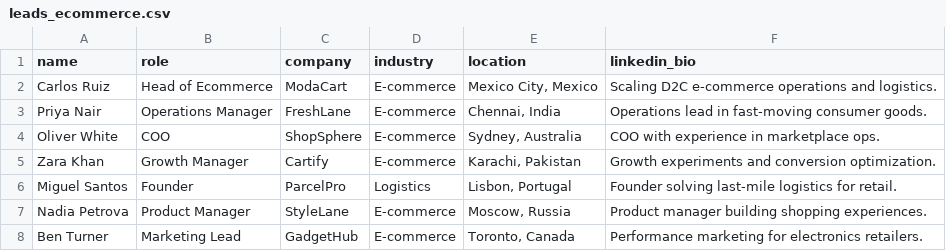
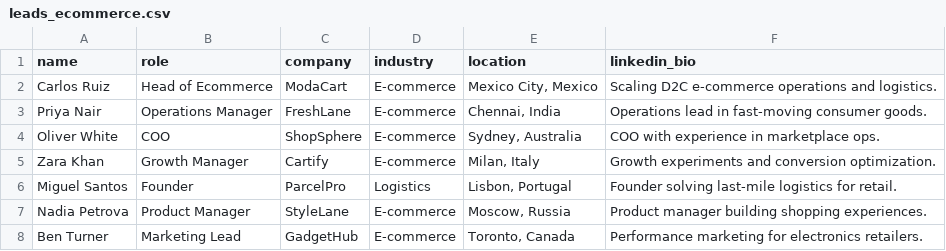
Before and after one commit to SyedFaizan8/kuvaka, a CSV file: dummy csv files/leads_ecommerce.csv, drawn as a sheet.

Commit message:
updated readme with dummy csv files

```diff
--- a/dummy csv files/leads_ecommerce.csv
+++ b/dummy csv files/leads_ecommerce.csv
@@ -4,3 +4,3 @@ Priya Nair,Operations Manager,FreshLane,E-commerce,"Chennai, India",Operations l
 Oliver White,COO,ShopSphere,E-commerce,"Sydney, Australia",COO with experience in marketplace ops.
-Zara Khan,Growth Manager,Cartify,E-commerce,"Karachi, Pakistan",Growth experiments and conversion optimization.
+Zara Khan,Growth Manager,Cartify,E-commerce,"Milan, Italy",Growth experiments and conversion optimization.
 Miguel Santos,Founder,ParcelPro,Logistics,"Lisbon, Portugal",Founder solving last-mile logistics for retail.
```
Also changed, not shown: dummy csv files/leads_health_finance.csv, dummy csv files/leads_mixed.csv, 1 other file.
